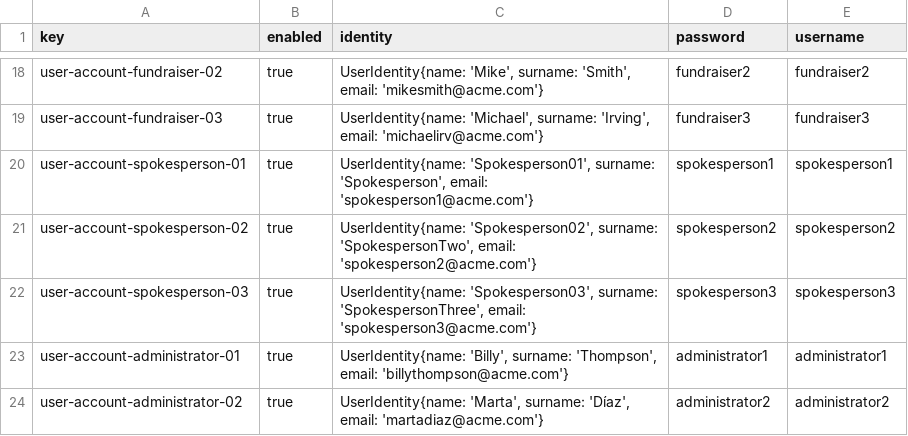
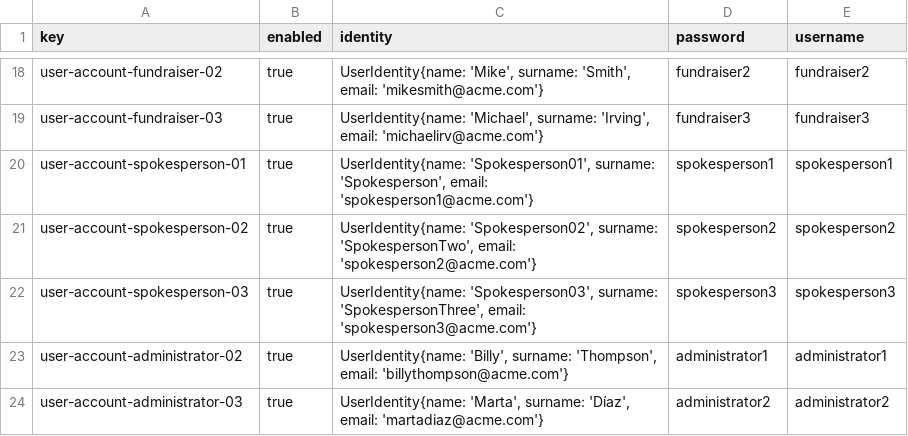
Before and after one commit to jesrammar/Acme-Starters-B, a CSV file: src/main/resources/WEB-INF/data/sample/batch-01/user-account.csv, drawn as a sheet; only a part is shown, gaps mark what is left out.

Commit message:
fix: Solve duplicated administrator keys

```diff
--- a/src/main/resources/WEB-INF/data/sample/batch-01/user-account.csv
+++ b/src/main/resources/WEB-INF/data/sample/batch-01/user-account.csv
@@ -22,3 +22,3 @@ user-account-spokesperson-02,true,"UserIdentity{name: 'Spokesperson02', surname:
 user-account-spokesperson-03,true,"UserIdentity{name: 'Spokesperson03', surname: 'SpokespersonThree', email: 'spokesperson3@acme.com'}",spokesperson3,spokesperson3
-user-account-administrator-01,true,"UserIdentity{name: 'Billy', surname: 'Thompson', email: 'billythompson@acme.com'}",administrator1,administrator1
-user-account-administrator-02,true,"UserIdentity{name: 'Marta', surname: 'Díaz', email: 'martadiaz@acme.com'}",administrator2,administrator2
+user-account-administrator-02,true,"UserIdentity{name: 'Billy', surname: 'Thompson', email: 'billythompson@acme.com'}",administrator1,administrator1
+user-account-administrator-03,true,"UserIdentity{name: 'Marta', surname: 'Díaz', email: 'martadiaz@acme.com'}",administrator2,administrator2
```
